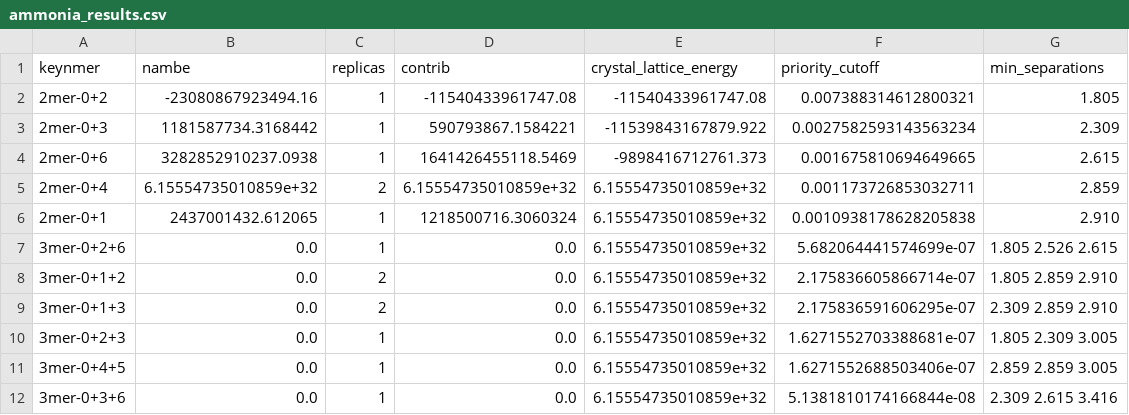
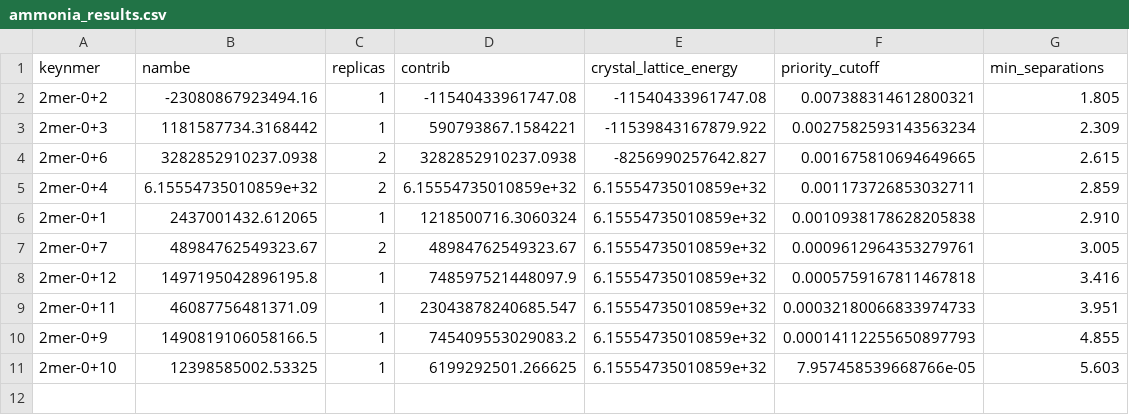
Before and after one commit to Awallace3/CrystaLattE, a CSV file: examples/polarization_ff/ammonia_results.csv, drawn as a sheet.

```diff
--- a/examples/polarization_ff/ammonia_results.csv
+++ b/examples/polarization_ff/ammonia_results.csv
@@ -3,10 +3,9 @@ keynmer,nambe,replicas,contrib,crystal_lattice_energy,priority_cutoff,min_separa
 2mer-0+3,1181587734.3168442,1,590793867.1584221,-11539843167879.922,0.0027582593143563234, 2.309
-2mer-0+6,3282852910237.0938,1,1641426455118.5469,-9898416712761.373,0.001675810694649665, 2.615
+2mer-0+6,3282852910237.0938,2,3282852910237.0938,-8256990257642.827,0.001675810694649665, 2.615
 2mer-0+4,6.15554735010859e+32,2,6.15554735010859e+32,6.15554735010859e+32,0.001173726853032711, 2.859
 2mer-0+1,2437001432.612065,1,1218500716.3060324,6.15554735010859e+32,0.0010938178628205838, 2.910
-3mer-0+2+6,0.0,1,0.0,6.15554735010859e+32,5.682064441574699e-07, 1.805  2.526  2.615
-3mer-0+1+2,0.0,2,0.0,6.15554735010859e+32,2.175836605866714e-07, 1.805  2.859  2.910
-3mer-0+1+3,0.0,2,0.0,6.15554735010859e+32,2.175836591606295e-07, 2.309  2.859  2.910
-3mer-0+2+3,0.0,1,0.0,6.15554735010859e+32,1.6271552703388681e-07, 1.805  2.309  3.005
-3mer-0+4+5,0.0,1,0.0,6.15554735010859e+32,1.6271552688503406e-07, 2.859  2.859  3.005
-3mer-0+3+6,0.0,1,0.0,6.15554735010859e+32,5.1381810174166844e-08, 2.309  2.615  3.416
+2mer-0+7,48984762549323.67,2,48984762549323.67,6.15554735010859e+32,0.0009612964353279761, 3.005
+2mer-0+12,1497195042896195.8,1,748597521448097.9,6.15554735010859e+32,0.0005759167811467818, 3.416
+2mer-0+11,46087756481371.09,1,23043878240685.547,6.15554735010859e+32,0.00032180066833974733, 3.951
+2mer-0+9,1490819106058166.5,1,745409553029083.2,6.15554735010859e+32,0.00014112255650897793, 4.855
+2mer-0+10,12398585002.53325,1,6199292501.266625,6.15554735010859e+32,7.957458539668766e-05, 5.603
```
Also changed, not shown: 3 other files.
